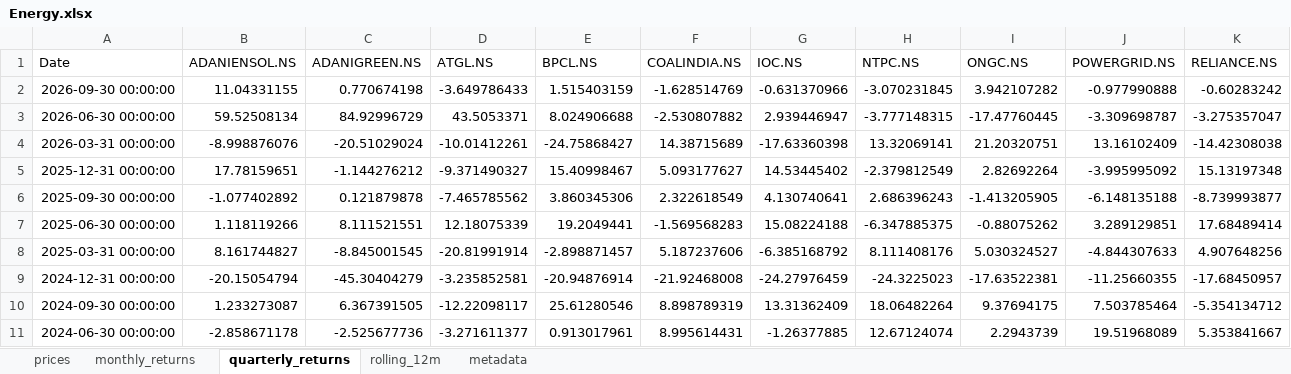
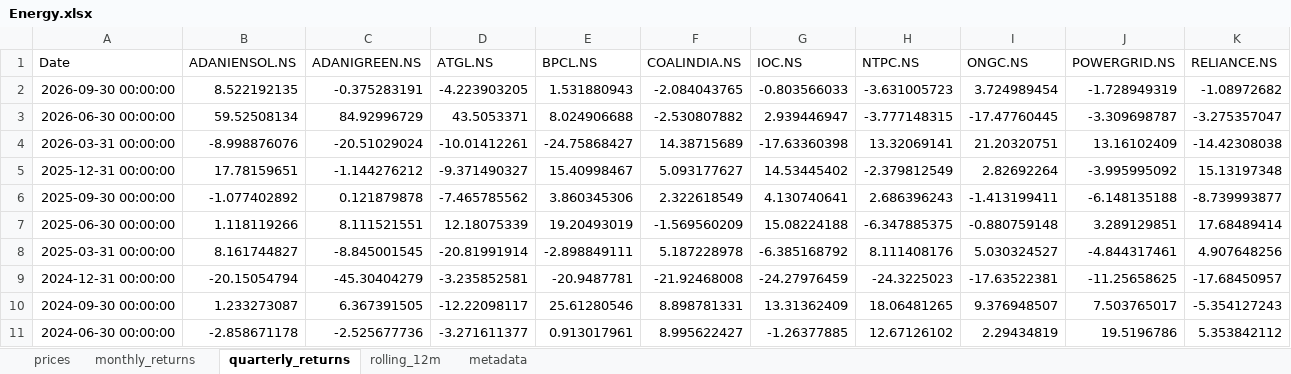
Before and after one commit to rahulshirke7951/stock-sector-dashboard, an Excel workbook: dashboards/Energy.xlsx, sheet quarterly_returns, drawn as a sheet; only a part is shown; values as stored, in another font and other column widths than the file's, no borders; conditional formats not drawn; the diff covers the shown part only; the diff names each change by its address in the sheet, - before the commit and + after, or states it on an @@ line.

```diff
--- a/dashboards/Energy.xlsx (sheet quarterly_returns)
+++ b/dashboards/Energy.xlsx (sheet quarterly_returns)
-B2 (ADANIENSOL.NS): 11.04331155
+B2 (ADANIENSOL.NS): 8.522192135
-C2 (ADANIGREEN.NS): 0.770674198
+C2 (ADANIGREEN.NS): -0.375283191
-D2 (ATGL.NS): -3.649786433
+D2 (ATGL.NS): -4.223903205
-E2 (BPCL.NS): 1.515403159
+E2 (BPCL.NS): 1.531880943
-F2 (COALINDIA.NS): -1.628514769
+F2 (COALINDIA.NS): -2.084043765
-G2 (IOC.NS): -0.631370966
+G2 (IOC.NS): -0.803566033
-H2 (NTPC.NS): -3.070231845
+H2 (NTPC.NS): -3.631005723
-I2 (ONGC.NS): 3.942107282
+I2 (ONGC.NS): 3.724989454
-J2 (POWERGRID.NS): -0.977990888
+J2 (POWERGRID.NS): -1.728949319
-K2 (RELIANCE.NS): -0.60283242
+K2 (RELIANCE.NS): -1.08972682
-I6 (ONGC.NS): -1.413205905
+I6 (ONGC.NS): -1.413199411
-E7 (BPCL.NS): 19.2049441
+E7 (BPCL.NS): 19.20493019
-F7 (COALINDIA.NS): -1.569568283
+F7 (COALINDIA.NS): -1.569560209
-I7 (ONGC.NS): -0.88075262
+I7 (ONGC.NS): -0.880759148
-E8 (BPCL.NS): -2.898871457
+E8 (BPCL.NS): -2.898849111
-F8 (COALINDIA.NS): 5.187237606
+F8 (COALINDIA.NS): 5.187228978
-J8 (POWERGRID.NS): -4.844307633
+J8 (POWERGRID.NS): -4.844317461
-E9 (BPCL.NS): -20.94876914
+E9 (BPCL.NS): -20.9487781
-J9 (POWERGRID.NS): -11.25660355
+J9 (POWERGRID.NS): -11.25658625
-F10 (COALINDIA.NS): 8.898789319
+F10 (COALINDIA.NS): 8.898781331
-H10 (NTPC.NS): 18.06482264
+H10 (NTPC.NS): 18.06481265
-I10 (ONGC.NS): 9.37694175
+I10 (ONGC.NS): 9.376948507
-J10 (POWERGRID.NS): 7.503785464
+J10 (POWERGRID.NS): 7.503765017
-K10 (RELIANCE.NS): -5.354134712
+K10 (RELIANCE.NS): -5.354127243
-F11 (COALINDIA.NS): 8.995614431
+F11 (COALINDIA.NS): 8.995622427
-H11 (NTPC.NS): 12.67124074
+H11 (NTPC.NS): 12.67126102
-I11 (ONGC.NS): 2.2943739
+I11 (ONGC.NS): 2.29434819
-J11 (POWERGRID.NS): 19.51968089
+J11 (POWERGRID.NS): 19.5196786
-K11 (RELIANCE.NS): 5.353841667
+K11 (RELIANCE.NS): 5.353842112
```
Also changed, not shown: 47 edited cells elsewhere in this sheet, sheet rolling_12m, sheet prices, sheet monthly_returns, dashboards/Banking.xlsx, dashboards/IT.xlsx, 8 other files.
